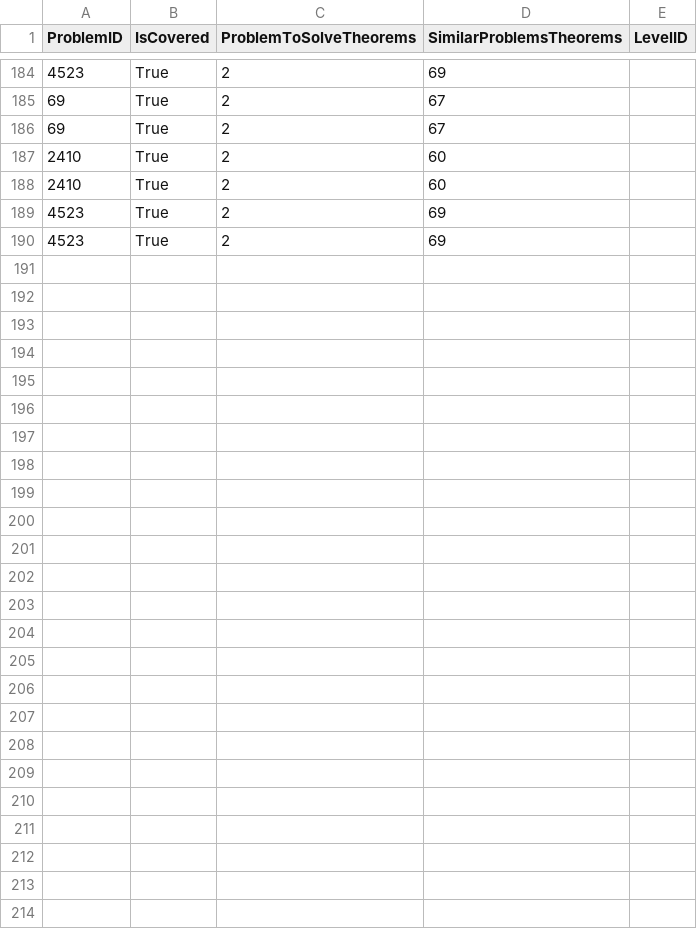
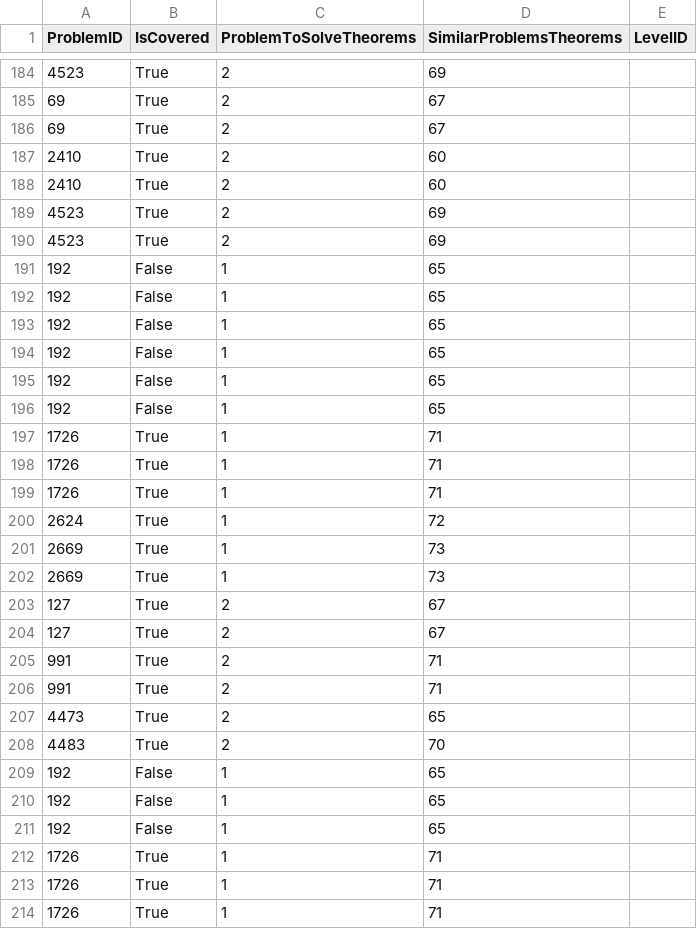
Before and after one commit to orensultan/FormalGeo, a CSV file: cover_theorems_random_all_theorems_20.csv, drawn as a sheet; only a part is shown, gaps mark what is left out.

Commit message:
level 1. analogy_based 9 first try 1 with retries. random 4 first try 4 with retries. level 2. analogy_based 8 first try, 2 with retries. random 1 first try 9 with retries.

```diff
--- a/cover_theorems_random_all_theorems_20.csv
+++ b/cover_theorems_random_all_theorems_20.csv
@@ -190 +190,25 @@ ProblemID,IsCovered,ProblemToSolveTheorems,SimilarProblemsTheorems,LevelID
 4523,True,2,69,
+192,False,1,65,
+192,False,1,65,
+192,False,1,65,
+192,False,1,65,
+192,False,1,65,
+192,False,1,65,
+1726,True,1,71,
+1726,True,1,71,
+1726,True,1,71,
+2624,True,1,72,
+2669,True,1,73,
+2669,True,1,73,
+127,True,2,67,
+127,True,2,67,
+991,True,2,71,
+991,True,2,71,
+4473,True,2,65,
+4483,True,2,70,
+192,False,1,65,
+192,False,1,65,
+192,False,1,65,
+1726,True,1,71,
+1726,True,1,71,
+1726,True,1,71,
```
Also changed, not shown: cover_theorems_analogy_based_20.csv, 29 other files.
